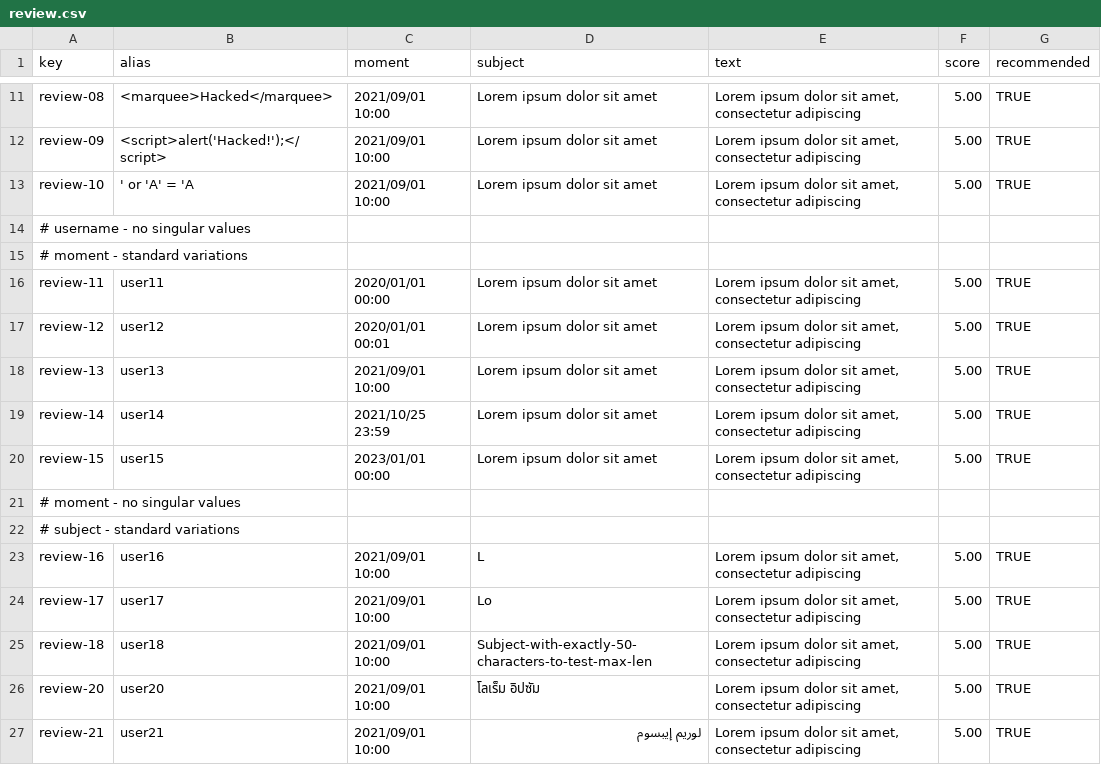
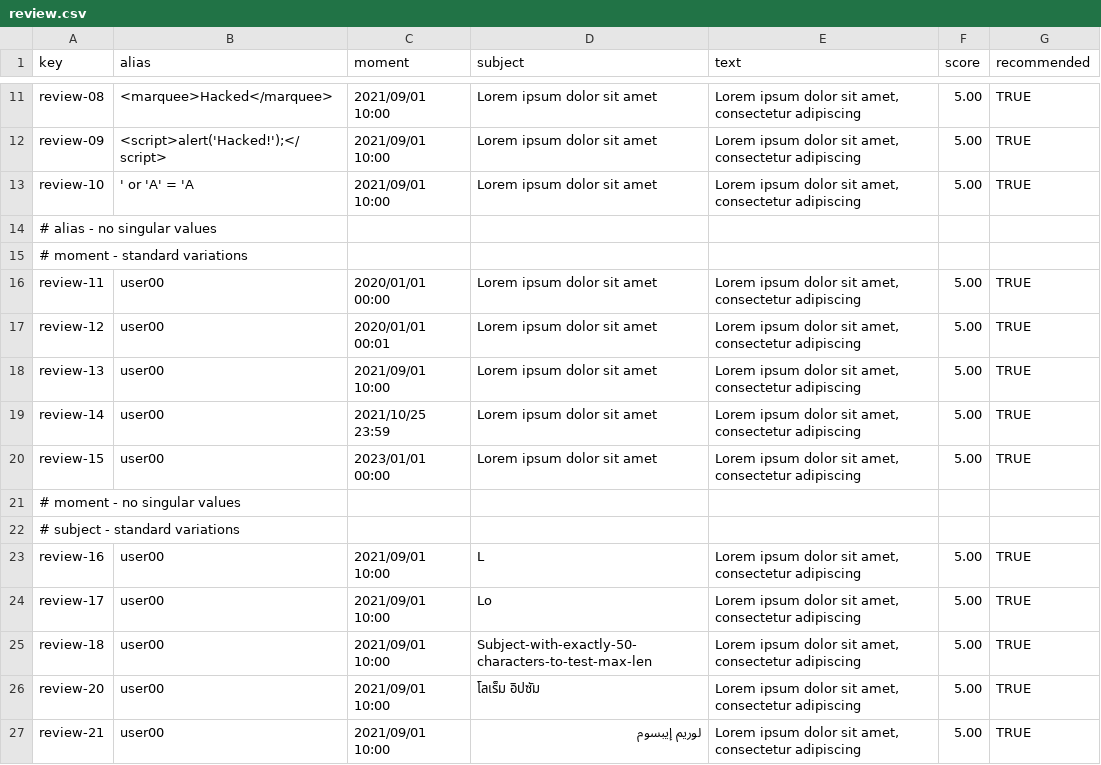
Before and after one commit to DP2-C1-037/Acme-ANS-D04, a CSV file: src/main/resources/WEB-INF/data/sample/review.csv, drawn as a sheet; only a part is shown, gaps mark what is left out; the diff covers the shown part only.

Commit message:
review csv editing

```diff
--- a/src/main/resources/WEB-INF/data/sample/review.csv
+++ b/src/main/resources/WEB-INF/data/sample/review.csv
@@ -13,15 +13,15 @@ review-09,<script>alert('Hacked!');</script>,2021/09/01 10:00,Lorem ipsum dolor
 review-10,' or 'A' = 'A,2021/09/01 10:00,Lorem ipsum dolor sit amet,"Lorem ipsum dolor sit amet, consectetur adipiscing",5.00,TRUE
-# username - no singular values
+# alias - no singular values
 # moment - standard variations
-review-11,user11,2020/01/01 00:00,Lorem ipsum dolor sit amet,"Lorem ipsum dolor sit amet, consectetur adipiscing",5.00,TRUE
-review-12,user12,2020/01/01 00:01,Lorem ipsum dolor sit amet,"Lorem ipsum dolor sit amet, consectetur adipiscing",5.00,TRUE
-review-13,user13,2021/09/01 10:00,Lorem ipsum dolor sit amet,"Lorem ipsum dolor sit amet, consectetur adipiscing",5.00,TRUE
-review-14,user14,2021/10/25 23:59,Lorem ipsum dolor sit amet,"Lorem ipsum dolor sit amet, consectetur adipiscing",5.00,TRUE
-review-15,user15,2023/01/01 00:00,Lorem ipsum dolor sit amet,"Lorem ipsum dolor sit amet, consectetur adipiscing",5.00,TRUE
+review-11,user00,2020/01/01 00:00,Lorem ipsum dolor sit amet,"Lorem ipsum dolor sit amet, consectetur adipiscing",5.00,TRUE
+review-12,user00,2020/01/01 00:01,Lorem ipsum dolor sit amet,"Lorem ipsum dolor sit amet, consectetur adipiscing",5.00,TRUE
+review-13,user00,2021/09/01 10:00,Lorem ipsum dolor sit amet,"Lorem ipsum dolor sit amet, consectetur adipiscing",5.00,TRUE
+review-14,user00,2021/10/25 23:59,Lorem ipsum dolor sit amet,"Lorem ipsum dolor sit amet, consectetur adipiscing",5.00,TRUE
+review-15,user00,2023/01/01 00:00,Lorem ipsum dolor sit amet,"Lorem ipsum dolor sit amet, consectetur adipiscing",5.00,TRUE
 # moment - no singular values
 # subject - standard variations
-review-16,user16,2021/09/01 10:00,L,"Lorem ipsum dolor sit amet, consectetur adipiscing",5.00,TRUE
-review-17,user17,2021/09/01 10:00,Lo,"Lorem ipsum dolor sit amet, consectetur adipiscing",5.00,TRUE
-review-18,user18,2021/09/01 10:00,Subject-with-exactly-50-characters-to-test-max-len,"Lorem ipsum dolor sit amet, consectetur adipiscing",5.00,TRUE
-review-20,user20,2021/09/01 10:00,โลเร็ม อิปซัม,"Lorem ipsum dolor sit amet, consectetur adipiscing",5.00,TRUE
-review-21,user21,2021/09/01 10:00,لوريم إيبسوم,"Lorem ipsum dolor sit amet, consectetur adipiscing",5.00,TRUE
+review-16,user00,2021/09/01 10:00,L,"Lorem ipsum dolor sit amet, consectetur adipiscing",5.00,TRUE
+review-17,user00,2021/09/01 10:00,Lo,"Lorem ipsum dolor sit amet, consectetur adipiscing",5.00,TRUE
+review-18,user00,2021/09/01 10:00,Subject-with-exactly-50-characters-to-test-max-len,"Lorem ipsum dolor sit amet, consectetur adipiscing",5.00,TRUE
+review-20,user00,2021/09/01 10:00,โลเร็ม อิปซัม,"Lorem ipsum dolor sit amet, consectetur adipiscing",5.00,TRUE
+review-21,user00,2021/09/01 10:00,لوريم إيبسوم,"Lorem ipsum dolor sit amet, consectetur adipiscing",5.00,TRUE
```
Also changed, not shown: 24 edited cells elsewhere in this file.
